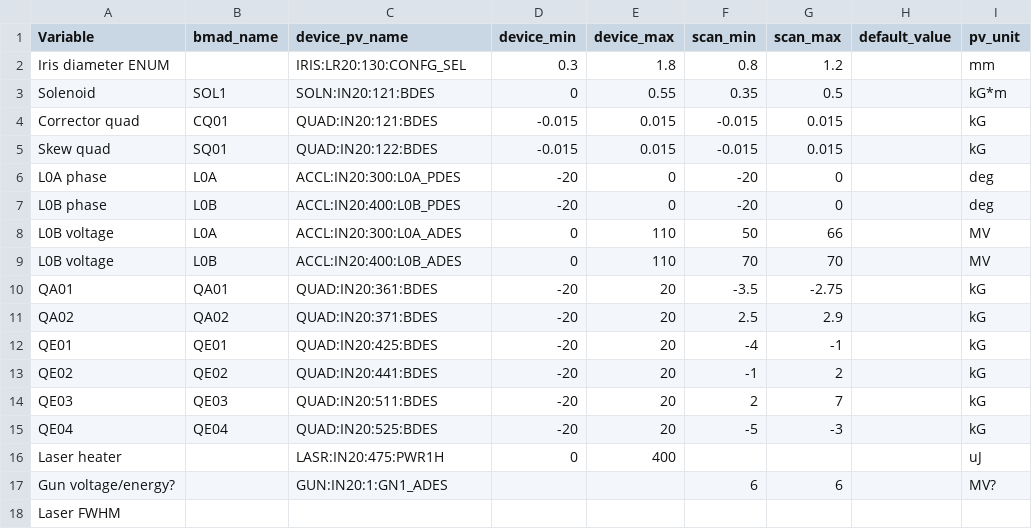
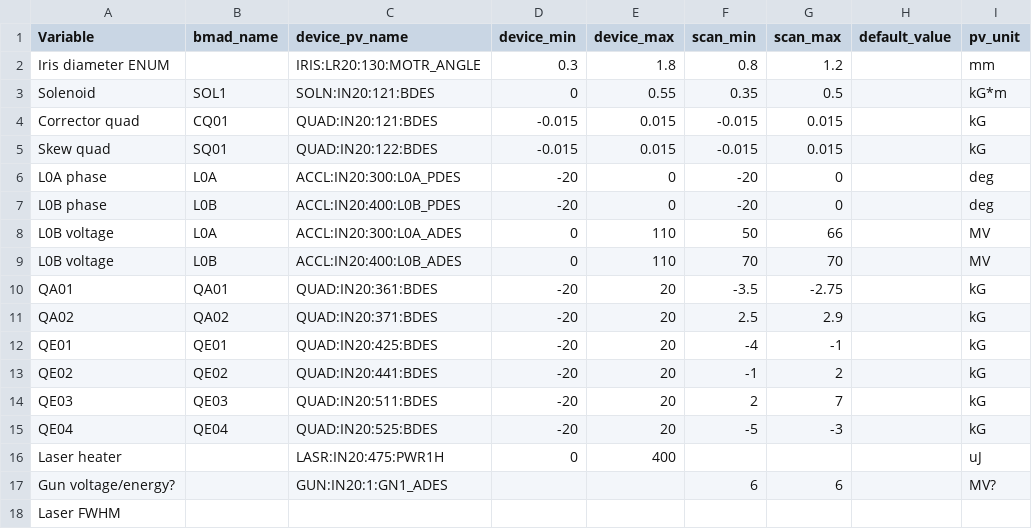
Before and after one commit to slaclab/lcls-cu-inj-surrogate, a CSV file: pv_mapping/cu_inj_impact.csv, drawn as a sheet; only a part is shown; the diff names each change by its address in the sheet, - before the commit and + after, or states it on an @@ line.

```diff
--- a/pv_mapping/cu_inj_impact.csv
+++ b/pv_mapping/cu_inj_impact.csv
-C2 (device_pv_name): IRIS:LR20:130:CONFG_SEL
+C2 (device_pv_name): IRIS:LR20:130:MOTR_ANGLE
```
Also changed, not shown: 33 other files.
